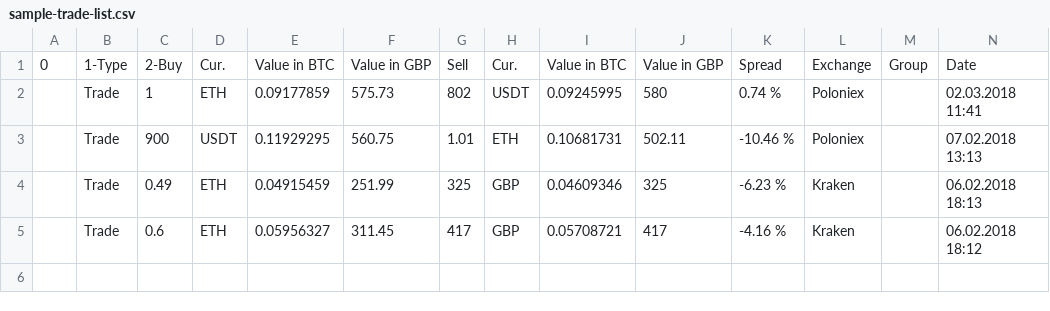
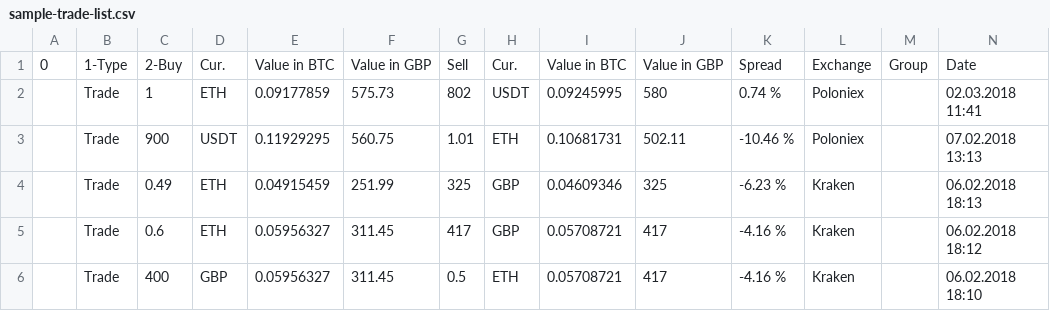
Before and after one commit to baxter100/uk-crypto-tax, a CSV file: examples/sample-trade-list.csv, drawn as a sheet; the diff names each change by its address in the sheet, - before the commit and + after, or states it on an @@ line.

Commit message:
update for better results comparison

```diff
--- a/examples/sample-trade-list.csv
+++ b/examples/sample-trade-list.csv
+row 6:  | Trade | 400 | GBP | 0.05956327 | 311.45 | 0.5 | ETH | 0.05708721 | 417 | -4.16 % | Kraken |  | 06.02.2018 18:10
```
